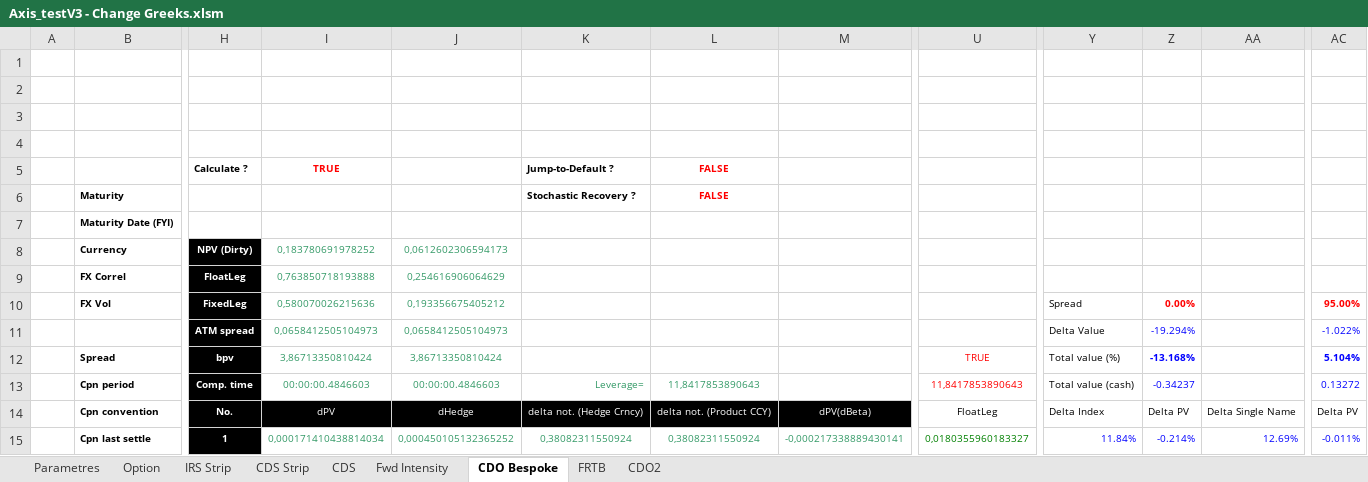
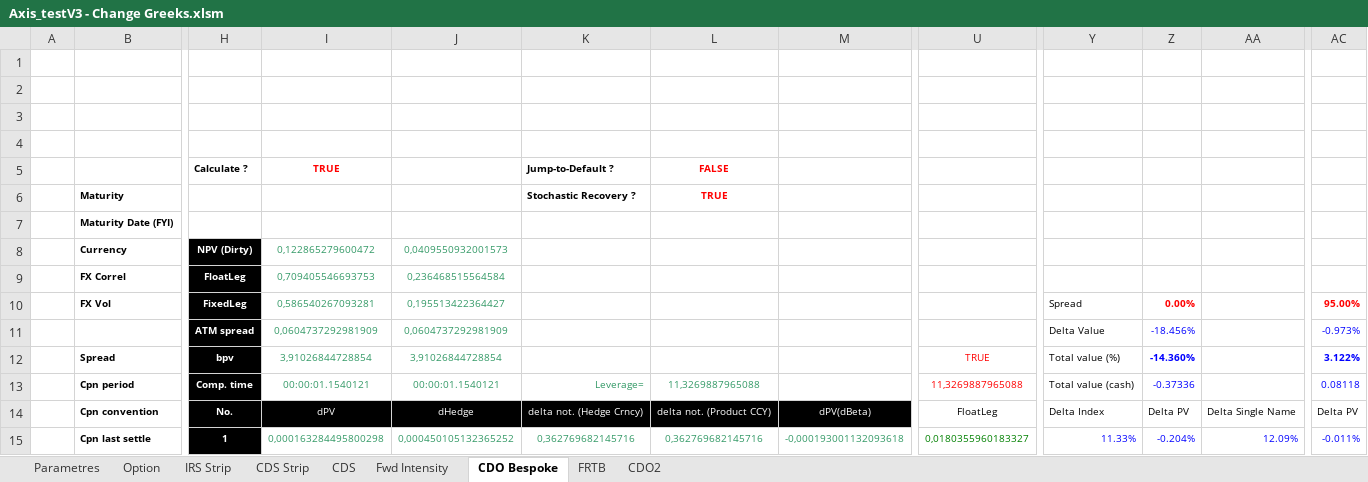
Before and after one commit to mbaAxis/Valo, an Excel workbook: common/Axis_testV3 - Change Greeks.xlsm, sheet CDO Bespoke, drawn as a sheet; only a part is shown, gaps mark what is left out; values as stored, in another font and other column widths than the file's, no borders; charts and pictures not drawn; the diff covers the shown part only; the diff names each change by its address in the sheet, - before the commit and + after, or states it on an @@ line.

```diff
--- a/common/Axis_testV3 - Change Greeks.xlsm (sheet CDO Bespoke)
+++ b/common/Axis_testV3 - Change Greeks.xlsm (sheet CDO Bespoke)
-L6: FALSE
+L6: TRUE
-I8: 0,183780691978252
+I8: 0,122865279600472
-J8: 0,0612602306594173
+J8: 0,0409550932001573
-I9: 0,763850718193888
+I9: 0,709405546693753
-J9: 0,254616906064629
+J9: 0,236468515564584
-I10: 0,580070026215636
+I10: 0,586540267093281
-J10: 0,193356675405212
+J10: 0,195513422364427
-I11: 0,0658412505104973
+I11: 0,0604737292981909
-J11: 0,0658412505104973
+J11: 0,0604737292981909
-Z11: -19.294%
+Z11: -18.456%
-AC11: -1.022%
+AC11: -0.973%
-I12: 3,86713350810424
+I12: 3,91026844728854
-J12: 3,86713350810424
+J12: 3,91026844728854
-Z12: -13.168%
+Z12: -14.360%
-AC12: 5.104%
+AC12: 3.122%
-I13: 00:00:00.4846603
+I13: 00:00:01.1540121
-J13: 00:00:00.4846603
+J13: 00:00:01.1540121
-L13: 11,8417853890643
+L13: 11,3269887965088
-U13: 11,8417853890643
+U13: 11,3269887965088
-Z13: -0.34237
+Z13: -0.37336
-AC13: 0.13272
+AC13: 0.08118
-I15: 0,000171410438814034
+I15: 0,000163284495800298
-K15: 0,38082311550924
+K15: 0,362769682145716
-L15: 0,38082311550924
+L15: 0,362769682145716
-M15: -0,000217338889430141
+M15: -0,000193001132093618
-Y15: 11.84%
+Y15: 11.33%
-Z15: -0.214%
+Z15: -0.204%
-AA15: 12.69%
+AA15: 12.09%
```
Also changed, not shown: 735 edited cells elsewhere in this sheet, sheet CDS, 4 other files.
